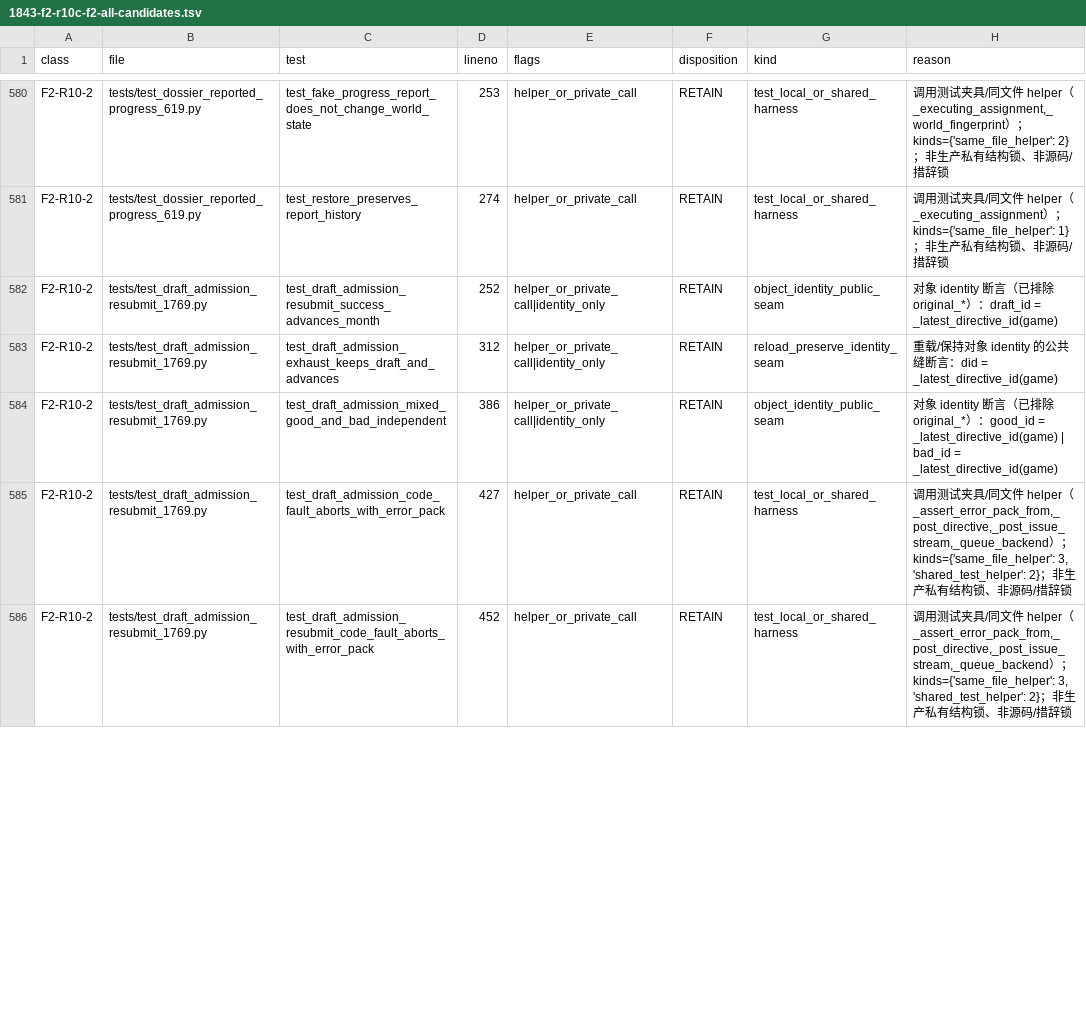
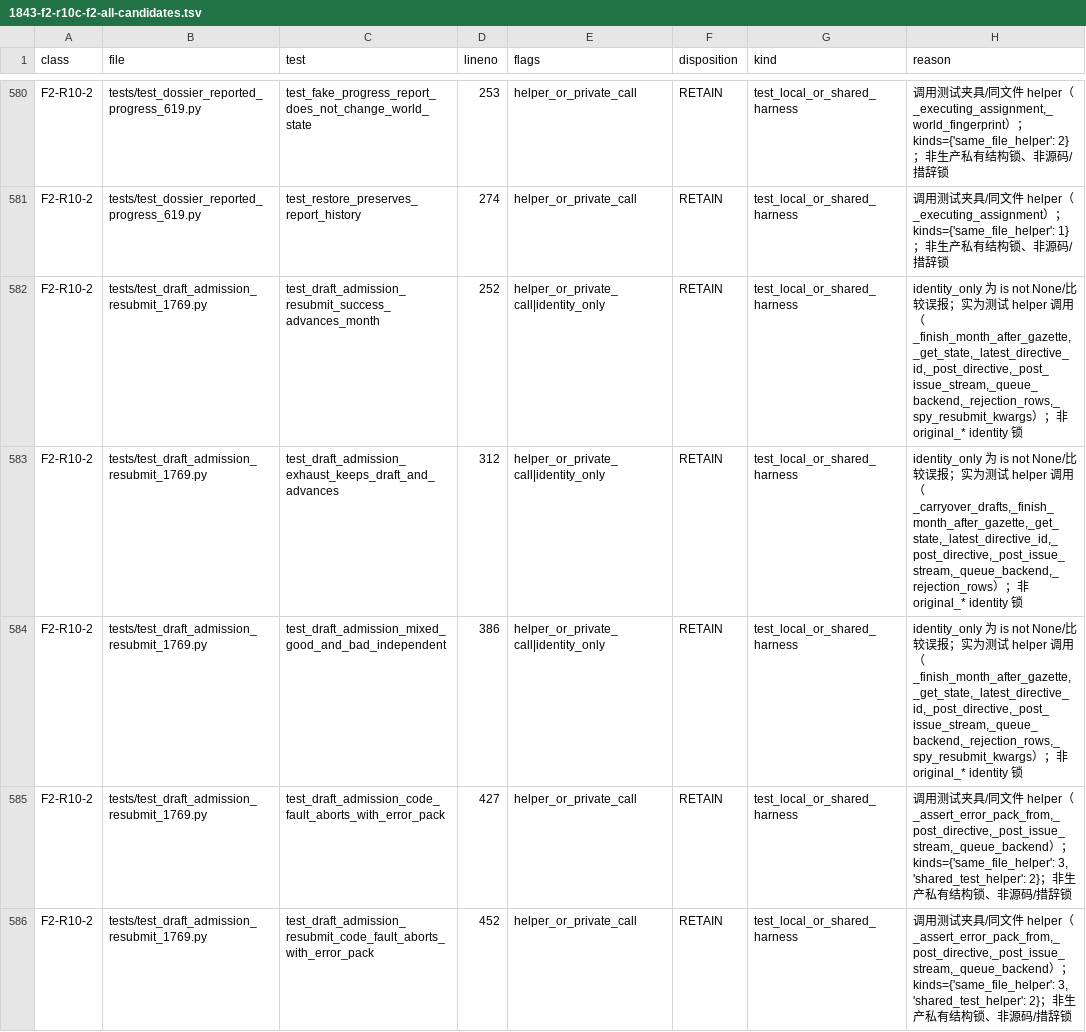
Before and after one commit to Akagilnc/ming-salvage-sim, a TSV file: evidence/1843-f2-r10c-f2-all-candidates.tsv, drawn as a sheet; only a part is shown, gaps mark what is left out; the diff covers the shown part only.

```diff
--- a/evidence/1843-f2-r10c-f2-all-candidates.tsv
+++ b/evidence/1843-f2-r10c-f2-all-candidates.tsv
@@ -581,5 +581,5 @@ F2-R10-2	tests/test_dossier_reported_progress_619.py	test_fake_progress_report_d
 F2-R10-2	tests/test_dossier_reported_progress_619.py	test_restore_preserves_report_history	274	helper_or_private_call	RETAIN	test_local_or_shared_harness	调用测试夹具/同文件 helper（_executing_assignment）；kinds={'same_file_helper': 1}；非生产私有结构锁、非源码/措辞锁
-F2-R10-2	tests/test_draft_admission_resubmit_1769.py	test_draft_admission_resubmit_success_advances_month	252	helper_or_private_call|identity_only	RETAIN	object_identity_public_seam	对象 identity 断言（已排除 original_*）：draft_id = _latest_directive_id(game)
-F2-R10-2	tests/test_draft_admission_resubmit_1769.py	test_draft_admission_exhaust_keeps_draft_and_advances	312	helper_or_private_call|identity_only	RETAIN	reload_preserve_identity_seam	重载/保持对象 identity 的公共缝断言：did = _latest_directive_id(game)
-F2-R10-2	tests/test_draft_admission_resubmit_1769.py	test_draft_admission_mixed_good_and_bad_independent	386	helper_or_private_call|identity_only	RETAIN	object_identity_public_seam	对象 identity 断言（已排除 original_*）：good_id = _latest_directive_id(game) | bad_id = _latest_directive_id(game)
+F2-R10-2	tests/test_draft_admission_resubmit_1769.py	test_draft_admission_resubmit_success_advances_month	252	helper_or_private_call|identity_only	RETAIN	test_local_or_shared_harness	identity_only 为 is not None/比较误报；实为测试 helper 调用（_finish_month_after_gazette,_get_state,_latest_directive_id,_post_directive,_post_issue_stream,_queue_backend,_rejection_rows,_spy_resubmit_kwargs）；非 original_* identity 锁
+F2-R10-2	tests/test_draft_admission_resubmit_1769.py	test_draft_admission_exhaust_keeps_draft_and_advances	312	helper_or_private_call|identity_only	RETAIN	test_local_or_shared_harness	identity_only 为 is not None/比较误报；实为测试 helper 调用（_carryover_drafts,_finish_month_after_gazette,_get_state,_latest_directive_id,_post_directive,_post_issue_stream,_queue_backend,_rejection_rows）；非 original_* identity 锁
+F2-R10-2	tests/test_draft_admission_resubmit_1769.py	test_draft_admission_mixed_good_and_bad_independent	386	helper_or_private_call|identity_only	RETAIN	test_local_or_shared_harness	identity_only 为 is not None/比较误报；实为测试 helper 调用（_finish_month_after_gazette,_get_state,_latest_directive_id,_post_directive,_post_issue_stream,_queue_backend,_rejection_rows,_spy_resubmit_kwargs）；非 original_* identity 锁
 F2-R10-2	tests/test_draft_admission_resubmit_1769.py	test_draft_admission_code_fault_aborts_with_error_pack	427	helper_or_private_call	RETAIN	test_local_or_shared_harness	调用测试夹具/同文件 helper（_assert_error_pack_from,_post_directive,_post_issue_stream,_queue_backend）；kinds={'same_file_helper': 3, 'shared_test_helper': 2}；非生产私有结构锁、非源码/措辞锁
```
Also changed, not shown: 170 edited cells elsewhere in this file, 2 other files.
